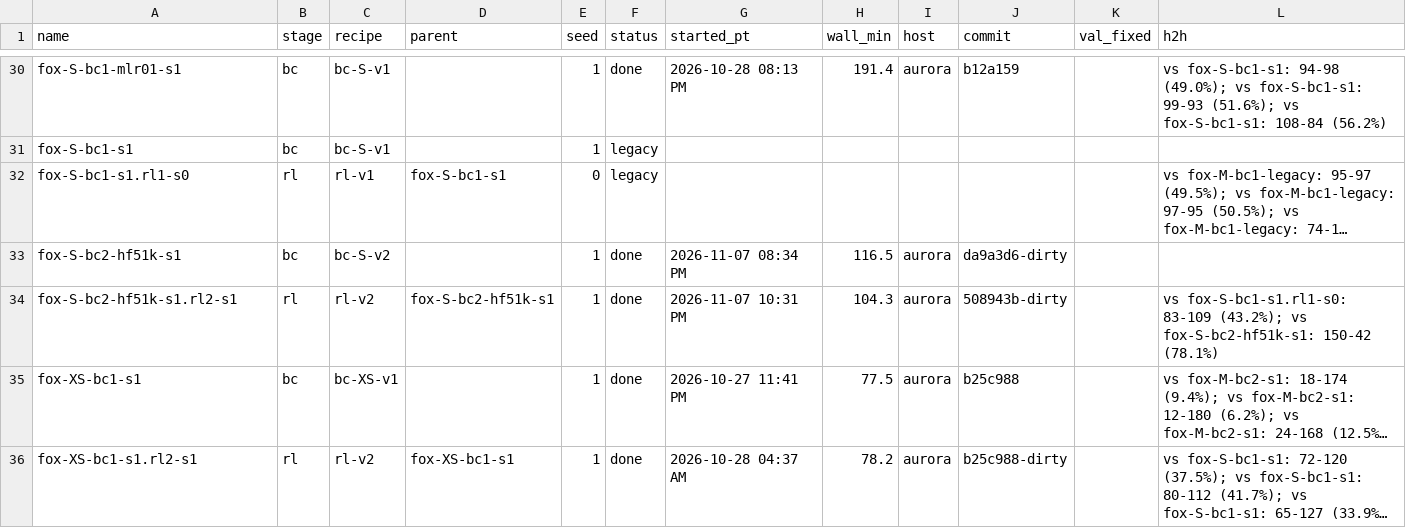
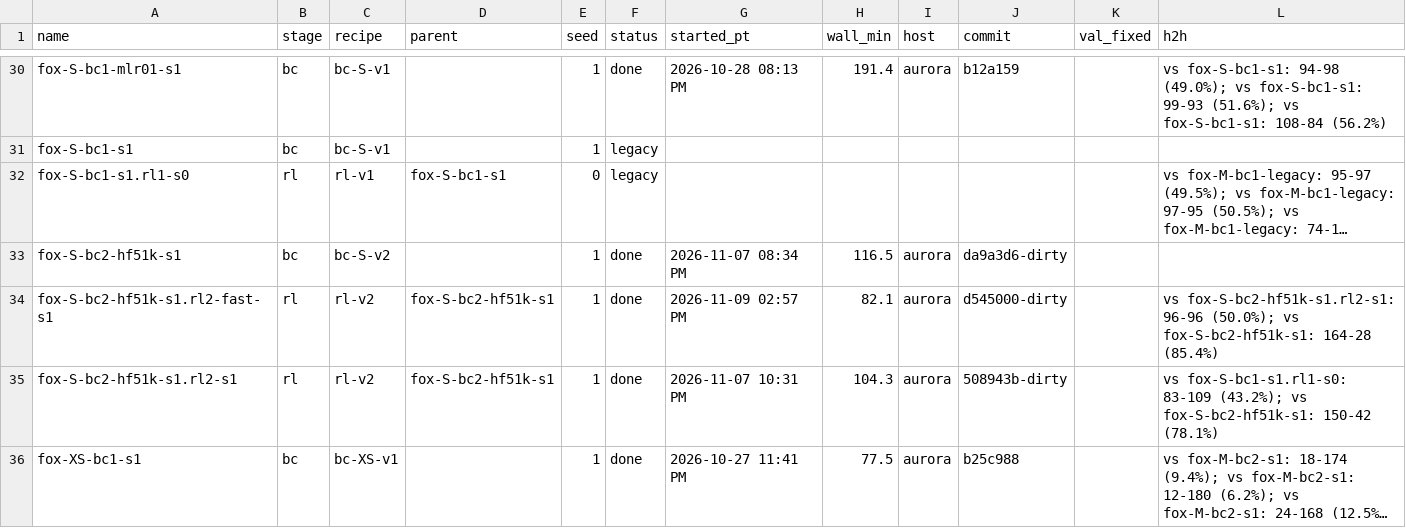
Before and after one commit to erickfm/MIMIC, a TSV file: runs/registry.tsv, drawn as a sheet; only a part is shown, gaps mark what is left out; the shorter side is filled out with more unchanged rows; long unchanged cells end in …; the diff names each change by its address in the sheet, - before the commit and + after, or states it on an @@ line.

```diff
--- a/runs/registry.tsv
+++ b/runs/registry.tsv
+row 34: fox-S-bc2-hf51k-s1.rl2-fast-s1 | rl | rl-v2 | fox-S-bc2-hf51k-s1 | 1 | done | 2026-11-09 02:57 PM | 82.1 | aurora | d545000-dirty |  | vs fox-S-bc2-hf51k-s1.rl2-s1: 96-96 (50.0%); vs fox-S-bc2-hf51k-s1: 164-28 (85.4%)
```
